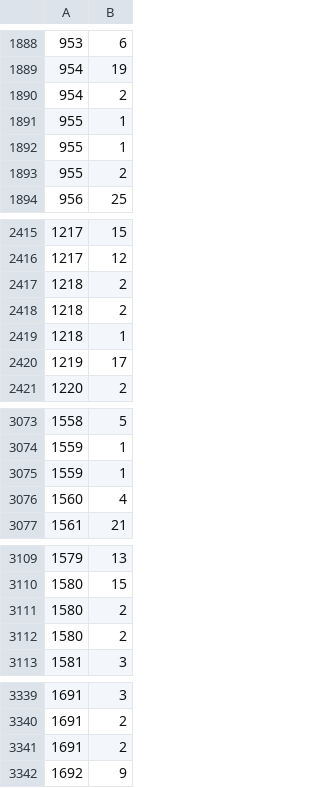
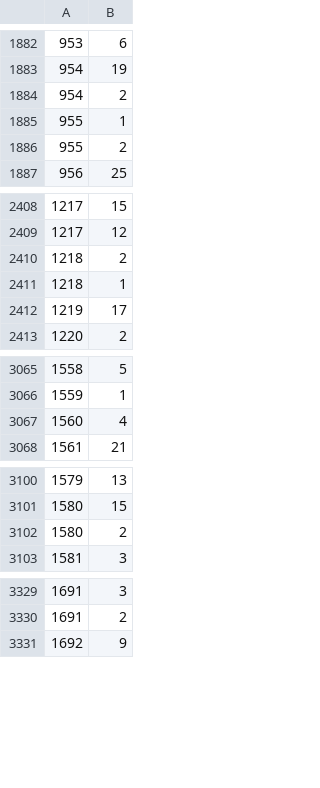
Before and after one commit to igorgynIA/Banco_de_dados_TF, a CSV file: csvs/jogo_genero.csv, drawn as a sheet; only a part is shown, gaps mark what is left out; the diff covers the shown part only.

```diff
--- a/csvs/jogo_genero.csv
+++ b/csvs/jogo_genero.csv
@@ -1891,3 +1885,2 @@
 955,1
-955,1
 955,2
@@ -2417,3 +2410,2 @@
 1218,2
-1218,2
 1218,1
@@ -3074,3 +3066,2 @@
 1559,1
-1559,1
 1560,4
@@ -3111,3 +3102,2 @@
 1580,2
-1580,2
 1581,3
@@ -3340,3 +3330,2 @@
 1691,2
-1691,2
 1692,9
```
Also changed, not shown: 8 removed rows and 1 edited cell elsewhere in this file, csvs/jogos_corrigidos.csv.
